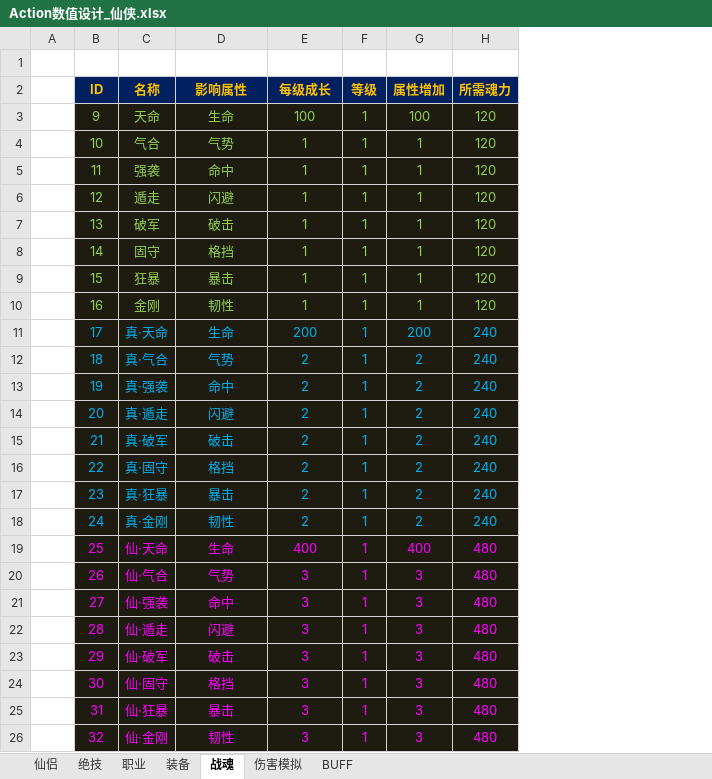
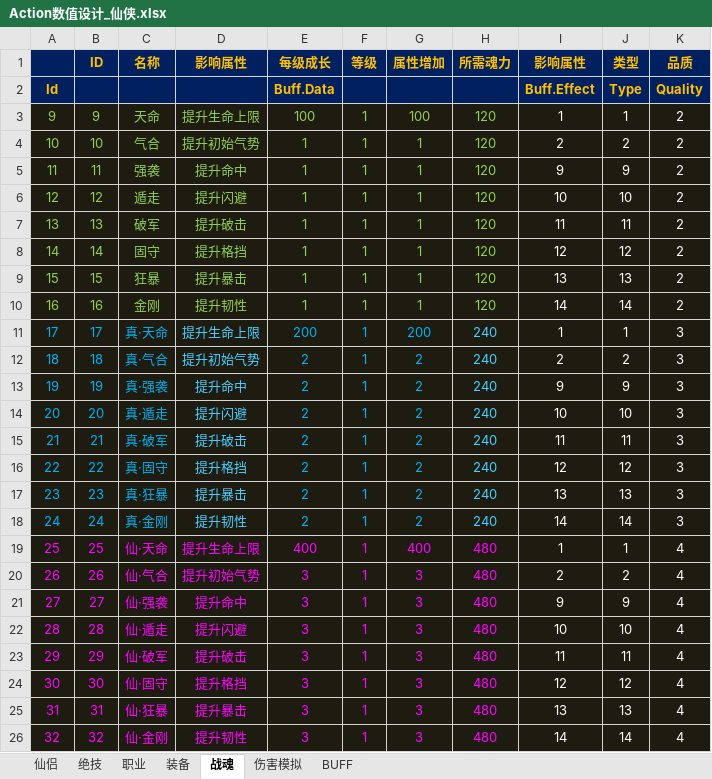
Before and after one commit to iworklee/hyd, an Excel workbook: doc/数值设计/Action数值设计_仙侠.xlsx, sheet 战魂, drawn as a sheet; only a part is shown; values as stored, in another font and other column widths than the file's, no borders; removed rows and columns are numbered as before the commit, all else as after; the diff covers the shown part only; the diff names each change by its address in the sheet, - before the commit and + after, or states it on an @@ line.

```diff
--- a/doc/数值设计/Action数值设计_仙侠.xlsx (sheet 战魂)
+++ b/doc/数值设计/Action数值设计_仙侠.xlsx (sheet 战魂)
-column A, empty
+column A, rows 3-26: 9 | 10 | 11 | 12 | 13 | 14 | 15 | 16 | 17 | 18 | 19 | 20 | 21 | 22 | 23 | 24 | 25 | 26 | 27 | 28 | 29 | 30 | 31 | 32
+column I (影响属性), rows 3-26: 1 | 2 | 9 | 10 | 11 | 12 | 13 | 14 | 1 | 2 | 9 | 10 | 11 | 12 | 13 | 14 | 1 | 2 | 9 | 10 | 11 | 12 | 13 | 14
+column J (类型), rows 3-26: 1 | 2 | 9 | 10 | 11 | 12 | 13 | 14 | 1 | 2 | 9 | 10 | 11 | 12 | 13 | 14 | 1 | 2 | 9 | 10 | 11 | 12 | 13 | 14
+column K (品质), rows 3-26: 2 | 2 | 2 | 2 | 2 | 2 | 2 | 2 | 3 | 3 | 3 | 3 | 3 | 3 | 3 | 3 | 4 | 4 | 4 | 4 | 4 | 4 | 4 | 4
-row 1: (empty)
+row 2: Id |  |  |  | Buff.Data |  |  |  | Buff.Effect | Type | Quality
-D3 (影响属性): 生命
+D3 (影响属性): 提升生命上限
-D4 (影响属性): 气势
+D4 (影响属性): 提升初始气势
-D5 (影响属性): 命中
+D5 (影响属性): 提升命中
-D6 (影响属性): 闪避
+D6 (影响属性): 提升闪避
-D7 (影响属性): 破击
+D7 (影响属性): 提升破击
-D8 (影响属性): 格挡
+D8 (影响属性): 提升格挡
-D9 (影响属性): 暴击
+D9 (影响属性): 提升暴击
-D10 (影响属性): 韧性
+D10 (影响属性): 提升韧性
-D11 (影响属性): 生命
+D11 (影响属性): 提升生命上限
-D11:D18 text colour: #00B0F0
+D11:D18 text colour: #47CFFF
-H11:H18 text colour: #00B0F0
+H11:H18 text colour: #47CFFF
-D12 (影响属性): 气势
+D12 (影响属性): 提升初始气势
-D13 (影响属性): 命中
+D13 (影响属性): 提升命中
-D14 (影响属性): 闪避
+D14 (影响属性): 提升闪避
-D15 (影响属性): 破击
+D15 (影响属性): 提升破击
-D16 (影响属性): 格挡
+D16 (影响属性): 提升格挡
-D17 (影响属性): 暴击
+D17 (影响属性): 提升暴击
-D18 (影响属性): 韧性
+D18 (影响属性): 提升韧性
-D19 (影响属性): 生命
+D19 (影响属性): 提升生命上限
-D20 (影响属性): 气势
+D20 (影响属性): 提升初始气势
-D21 (影响属性): 命中
+D21 (影响属性): 提升命中
-D22 (影响属性): 闪避
+D22 (影响属性): 提升闪避
-D23 (影响属性): 破击
+D23 (影响属性): 提升破击
-D24 (影响属性): 格挡
+D24 (影响属性): 提升格挡
-D25 (影响属性): 暴击
+D25 (影响属性): 提升暴击
-D26 (影响属性): 韧性
+D26 (影响属性): 提升韧性
```
Also changed, not shown: 22 edited cells elsewhere in this sheet, sheet 绝技, sheet 仙侣, sheet 装备, formulas that keep their value.
